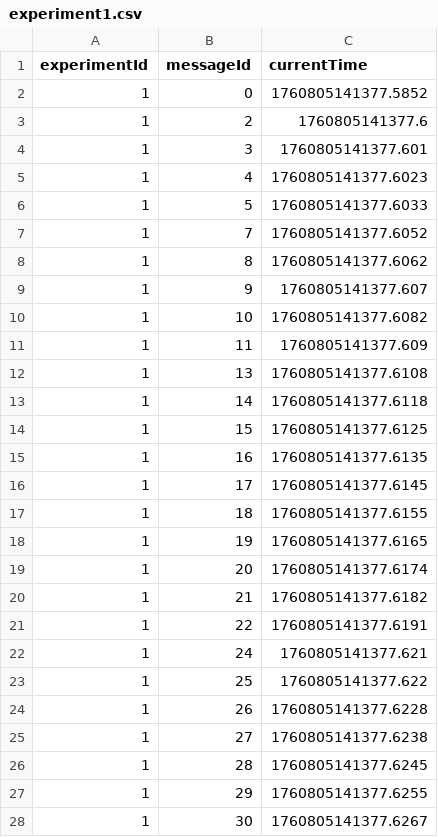
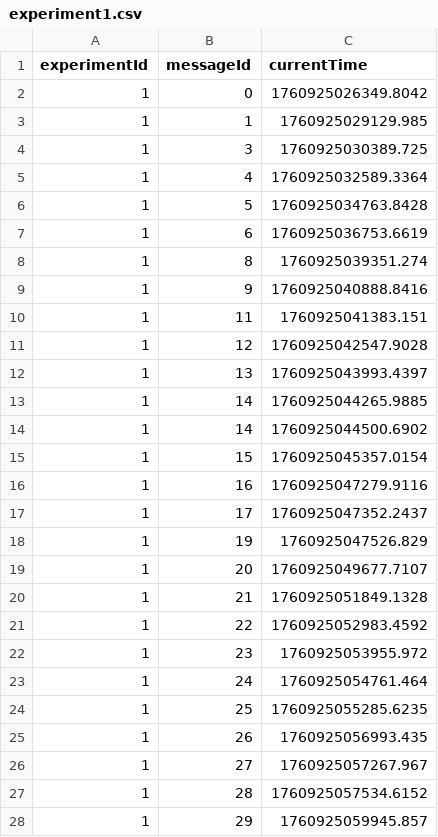
Before and after one commit to CarlosRodriguez260/Networks-Project-2, a CSV file: experiment_outputs/experiment1.csv, drawn as a sheet; only a part is shown; the diff covers the shown part only.

```diff
--- a/experiment_outputs/experiment1.csv
+++ b/experiment_outputs/experiment1.csv
@@ -1,28 +1,28 @@
 experimentId,messageId,currentTime
-1,0,1760805141377.5852
-1,2,1760805141377.6
-1,3,1760805141377.601
-1,4,1760805141377.6023
-1,5,1760805141377.6033
-1,7,1760805141377.6052
-1,8,1760805141377.6062
-1,9,1760805141377.607
-1,10,1760805141377.6082
-1,11,1760805141377.609
-1,13,1760805141377.6108
-1,14,1760805141377.6118
-1,15,1760805141377.6125
-1,16,1760805141377.6135
-1,17,1760805141377.6145
-1,18,1760805141377.6155
-1,19,1760805141377.6165
-1,20,1760805141377.6174
-1,21,1760805141377.6182
-1,22,1760805141377.6191
-1,24,1760805141377.621
-1,25,1760805141377.622
-1,26,1760805141377.6228
-1,27,1760805141377.6238
-1,28,1760805141377.6245
-1,29,1760805141377.6255
-1,30,1760805141377.6267
+1,0,1760925026349.8042
+1,1,1760925029129.985
+1,3,1760925030389.725
+1,4,1760925032589.3364
+1,5,1760925034763.8428
+1,6,1760925036753.6619
+1,8,1760925039351.274
+1,9,1760925040888.8416
+1,11,1760925041383.151
+1,12,1760925042547.9028
+1,13,1760925043993.4397
+1,14,1760925044265.9885
+1,14,1760925044500.6902
+1,15,1760925045357.0154
+1,16,1760925047279.9116
+1,17,1760925047352.2437
+1,19,1760925047526.829
+1,20,1760925049677.7107
+1,21,1760925051849.1328
+1,22,1760925052983.4592
+1,23,1760925053955.972
+1,24,1760925054761.464
+1,25,1760925055285.6235
+1,26,1760925056993.435
+1,27,1760925057267.967
+1,28,1760925057534.6152
+1,29,1760925059945.857
```
Also changed, not shown: 16 added rows, 12 removed rows and 45 edited cells elsewhere in this file, experiment_outputs/experiment2.csv, 2 other files.
